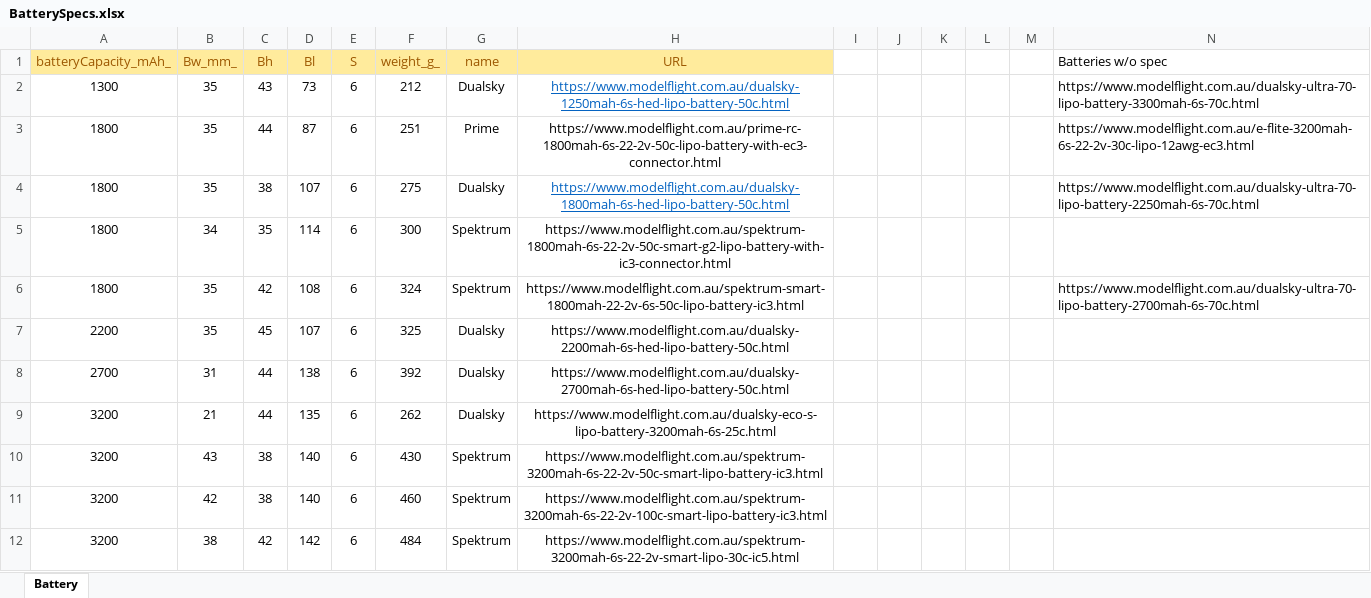
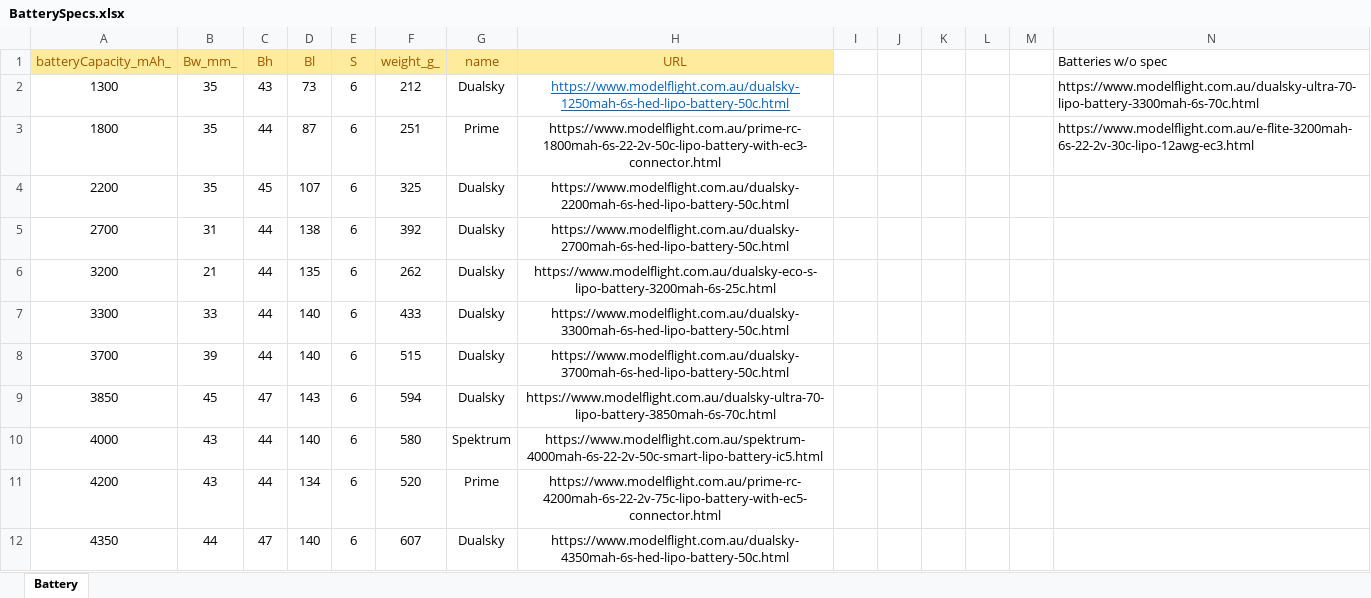
Before and after one commit to a1794650/ADOT, an Excel workbook: data/BatterySpecs.xlsx, sheet Battery, drawn as a sheet; only a part is shown; the shorter side is filled out with more unchanged rows; values as stored, in another font and other column widths than the file's, no borders; the diff covers the shown part only; the diff names each change by its address in the sheet, - before the commit and + after, or states it on an @@ line.

```diff
--- a/data/BatterySpecs.xlsx (sheet Battery)
+++ b/data/BatterySpecs.xlsx (sheet Battery)
-row 4: 1800 | 35 | 38 | 107 | 6 | 275 | Dualsky | https://www.modelflight.com.au/dualsky-1800mah-6s-hed-lipo-battery-50c.html |  |  |  |  |  | https://www.modelflight.com.au/dualsky-ultra-70-lipo-battery-2250mah-6s-70c.html
-row 5: 1800 | 34 | 35 | 114 | 6 | 300 | Spektrum | https://www.modelflight.com.au/spektrum-1800mah-6s-22-2v-50c-smart-g2-lipo-battery-with-ic3-connector.html
-row 6: 1800 | 35 | 42 | 108 | 6 | 324 | Spektrum | https://www.modelflight.com.au/spektrum-smart-1800mah-22-2v-6s-50c-lipo-battery-ic3.html |  |  |  |  |  | https://www.modelflight.com.au/dualsky-ultra-70-lipo-battery-2700mah-6s-70c.html
-row 10: 3200 | 43 | 38 | 140 | 6 | 430 | Spektrum | https://www.modelflight.com.au/spektrum-3200mah-6s-22-2v-50c-smart-lipo-battery-ic3.html
-row 11: 3200 | 42 | 38 | 140 | 6 | 460 | Spektrum | https://www.modelflight.com.au/spektrum-3200mah-6s-22-2v-100c-smart-lipo-battery-ic3.html
-row 12: 3200 | 38 | 42 | 142 | 6 | 484 | Spektrum | https://www.modelflight.com.au/spektrum-3200mah-6s-22-2v-smart-lipo-30c-ic5.html
```
Also changed, not shown: 6 removed rows elsewhere in this sheet, 6 other files.
